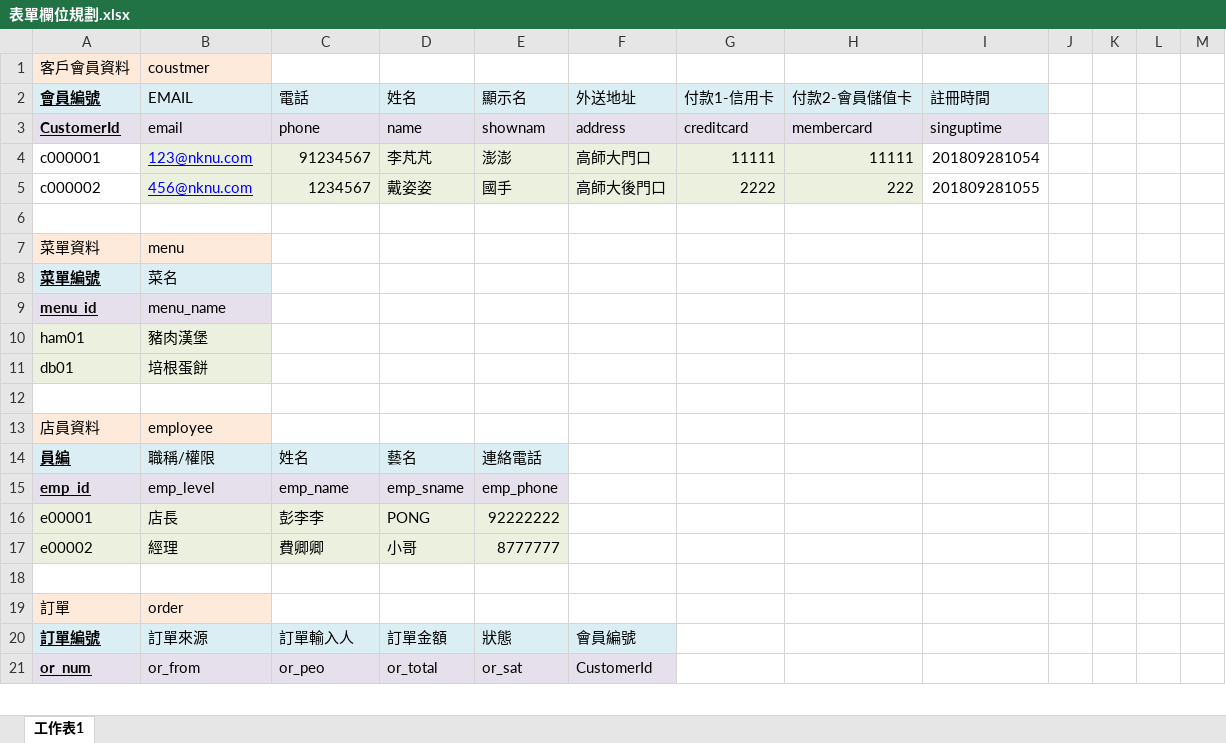
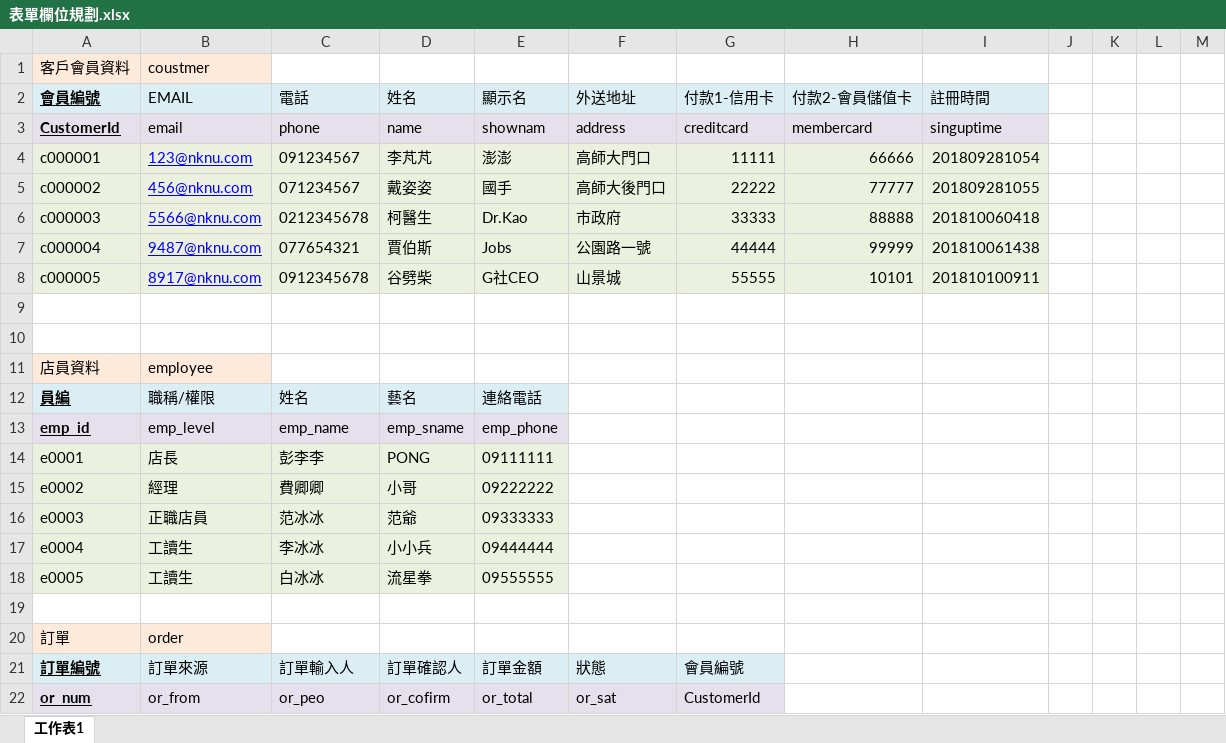
Before and after one commit to MrBearTW/NKNU_webapp, an Excel workbook: project/表單欄位規劃.xlsx, sheet 工作表1, drawn as a sheet; only a part is shown; values as stored, in another font and other column widths than the file's, no borders; removed rows and columns are numbered as before the commit, all else as after; the diff covers the shown part only; the diff names each change by its address in the sheet, - before the commit and + after, or states it on an @@ line.

Commit message:
20181006NKNU

```diff
--- a/project/表單欄位規劃.xlsx (sheet 工作表1)
+++ b/project/表單欄位規劃.xlsx (sheet 工作表1)
-A4:A5 fill: none
+A4:A5 fill: #EBF1DE
-C4 (電話): 91234567
+C4 (電話): 091234567
-H4 (付款2-會員儲值卡): 11111
+H4 (付款2-會員儲值卡): 66666
-I4:I5 fill: none
+I4:I5 fill: #EBF1DE
-C5 (電話): 1234567
+C5 (電話): 071234567
-G5 (付款1-信用卡): 2222
+G5 (付款1-信用卡): 22222
-H5 (付款2-會員儲值卡): 222
+H5 (付款2-會員儲值卡): 77777
+row 6: c000003 | 5566@nknu.com | 0212345678 | 柯醫生 | Dr.Kao | 市政府 | 33333 | 88888 | 201810060418
+row 7: c000004 | 9487@nknu.com | 077654321 | 賈伯斯 | Jobs | 公園路一號 | 44444 | 99999 | 201810061438
+row 8: c000005 | 8917@nknu.com | 0912345678 | 谷劈柴 | G社CEO | 山景城 | 55555 | 10101 | 201810100911
@@ row 7 moved to row 58: 菜單資料 @@
-row 8: 菜單編號 | 菜名
-row 9: menu_id | menu_name
-row 10: ham01 | 豬肉漢堡
-row 11: db01 | 培根蛋餅
-A14 (會員編號): e00001
+A14 (會員編號): e0001
-E14 (顯示名): 92222222
+E14 (顯示名): 09111111
-A15 (會員編號): e00002
+A15 (會員編號): e0002
-E15 (顯示名): 8777777
+E15 (顯示名): 09222222
+row 16: e0003 | 正職店員 | 范冰冰 | 范爺 | 09333333
+row 17: e0004 | 工讀生 | 李冰冰 | 小小兵 | 09444444
+row 18: e0005 | 工讀生 | 白冰冰 | 流星拳 | 09555555
-D21 (姓名): 訂單金額
+D21 (姓名): 訂單確認人
-E21 (顯示名): 狀態
+E21 (顯示名): 訂單金額
-F21 (外送地址): 會員編號
+F21 (外送地址): 狀態
-G21 (付款1-信用卡): (empty)
+G21 (付款1-信用卡): 會員編號
-G21 fill: none
+G21 fill: #DBEEF4
-D22 (姓名): or_total
+D22 (姓名): or_cofirm
-E22 (顯示名): or_sat
+E22 (顯示名): or_total
-F22 (外送地址): CustomerId
+F22 (外送地址): or_sat
-G22 (付款1-信用卡): (empty)
+G22 (付款1-信用卡): CustomerId
-G22 fill: none
+G22 fill: #E6E0EC
```
Also changed, not shown: 133 added rows, 5 removed rows, 7 edited cells and cell formats elsewhere in this sheet, 3 other files.
